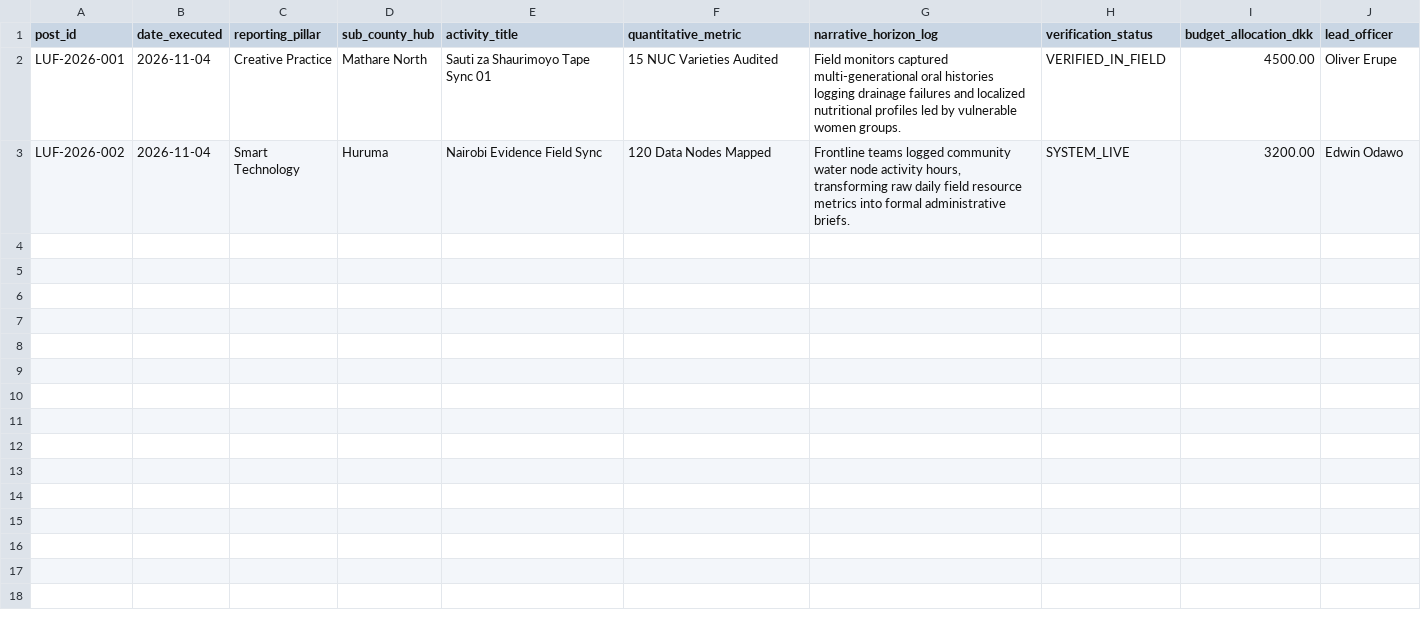
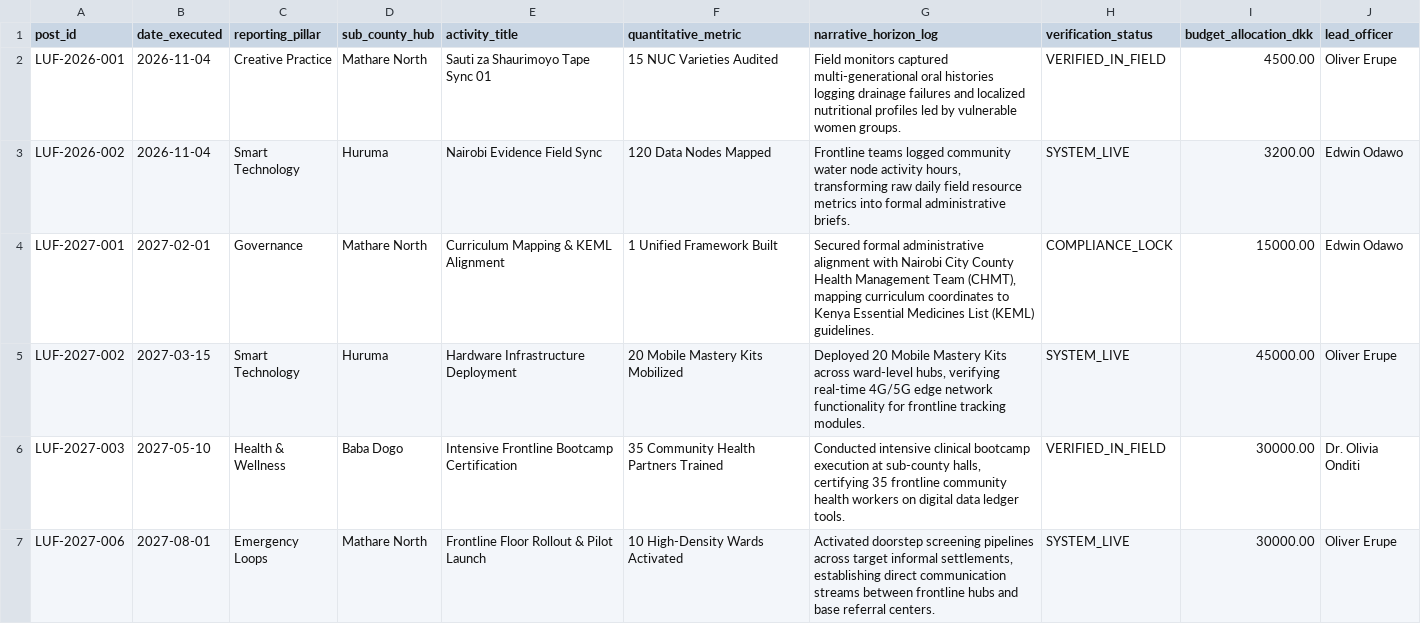
Before and after one commit to lufnetwork/lufnetwork.github.io, a CSV file: posts.csv, drawn as a sheet; the diff names each change by its address in the sheet, - before the commit and + after, or states it on an @@ line.

Commit message:
Update posts.csv

```diff
--- a/posts.csv
+++ b/posts.csv
+row 4: LUF-2027-001 | 2027-02-01 | Governance | Mathare North | Curriculum Mapping & KEML Alignment | 1 Unified Framework Built | Secured formal administrative alignment with Nairobi City County Health Management Team (CHMT), mapping curriculum coordinates to Kenya Essential Medicines List (KEML) guidelines. | COMPLIANCE_LOCK | 15000.00 | Edwin Odawo
+row 5: LUF-2027-002 | 2027-03-15 | Smart Technology | Huruma | Hardware Infrastructure Deployment | 20 Mobile Mastery Kits Mobilized | Deployed 20 Mobile Mastery Kits across ward-level hubs, verifying real-time 4G/5G edge network functionality for frontline tracking modules. | SYSTEM_LIVE | 45000.00 | Oliver Erupe
+row 6: LUF-2027-003 | 2027-05-10 | Health & Wellness | Baba Dogo | Intensive Frontline Bootcamp Certification | 35 Community Health Partners Trained | Conducted intensive clinical bootcamp execution at sub-county halls, certifying 35 frontline community health workers on digital data ledger tools. | VERIFIED_IN_FIELD | 30000.00 | Dr. Olivia Onditi
+row 7: LUF-2027-006 | 2027-08-01 | Emergency Loops | Mathare North | Frontline Floor Rollout & Pilot Launch | 10 High-Density Wards Activated | Activated doorstep screening pipelines across target informal settlements, establishing direct communication streams between frontline hubs and base referral centers. | SYSTEM_LIVE | 30000.00 | Oliver Erupe
```
